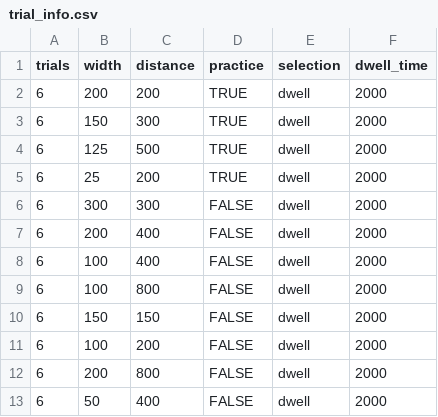
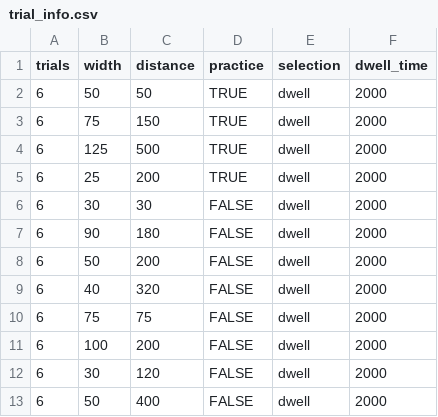
Before and after one commit to hcilab/FittsLawTest, a CSV file: trial_info.csv, drawn as a sheet.

```diff
--- a/trial_info.csv
+++ b/trial_info.csv
@@ -1,13 +1,13 @@
 trials,width,distance,practice,selection,dwell_time
-6,200,200,TRUE,dwell,2000
-6,150,300,TRUE,dwell,2000
+6,50,50,TRUE,dwell,2000
+6,75,150,TRUE,dwell,2000
 6,125,500,TRUE,dwell,2000
 6,25,200,TRUE,dwell,2000
-6,300,300,FALSE,dwell,2000
-6,200,400,FALSE,dwell,2000
-6,100,400,FALSE,dwell,2000
-6,100,800,FALSE,dwell,2000
-6,150,150,FALSE,dwell,2000
+6,30,30,FALSE,dwell,2000
+6,90,180,FALSE,dwell,2000
+6,50,200,FALSE,dwell,2000
+6,40,320,FALSE,dwell,2000
+6,75,75,FALSE,dwell,2000
 6,100,200,FALSE,dwell,2000
-6,200,800,FALSE,dwell,2000
+6,30,120,FALSE,dwell,2000
 6,50,400,FALSE,dwell,2000
```
Also changed, not shown: 5 other files.
